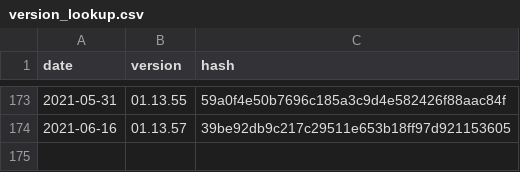
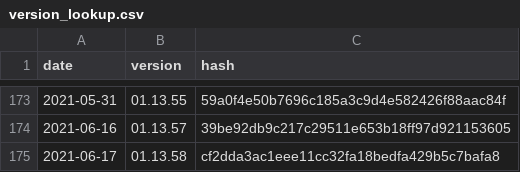
Before and after one commit to timriffe/DemoTools, a CSV file: version_lookup.csv, drawn as a sheet; only a part is shown, gaps mark what is left out; the diff names each change by its address in the sheet, - before the commit and + after, or states it on an @@ line.

Commit message:
updates version lookup

```diff
--- a/version_lookup.csv
+++ b/version_lookup.csv
+row 175: 2021-06-17 | 01.13.58 | cf2dda3ac1eee11cc32fa18bedfa429b5c7bafa8
```
